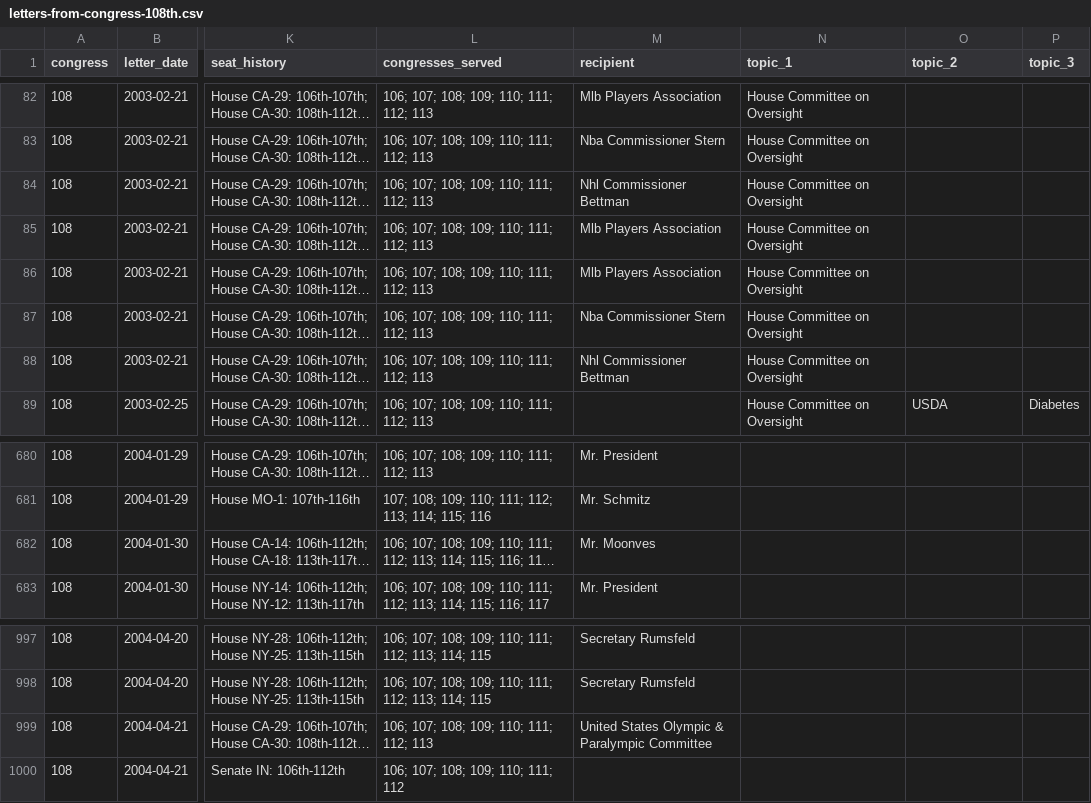
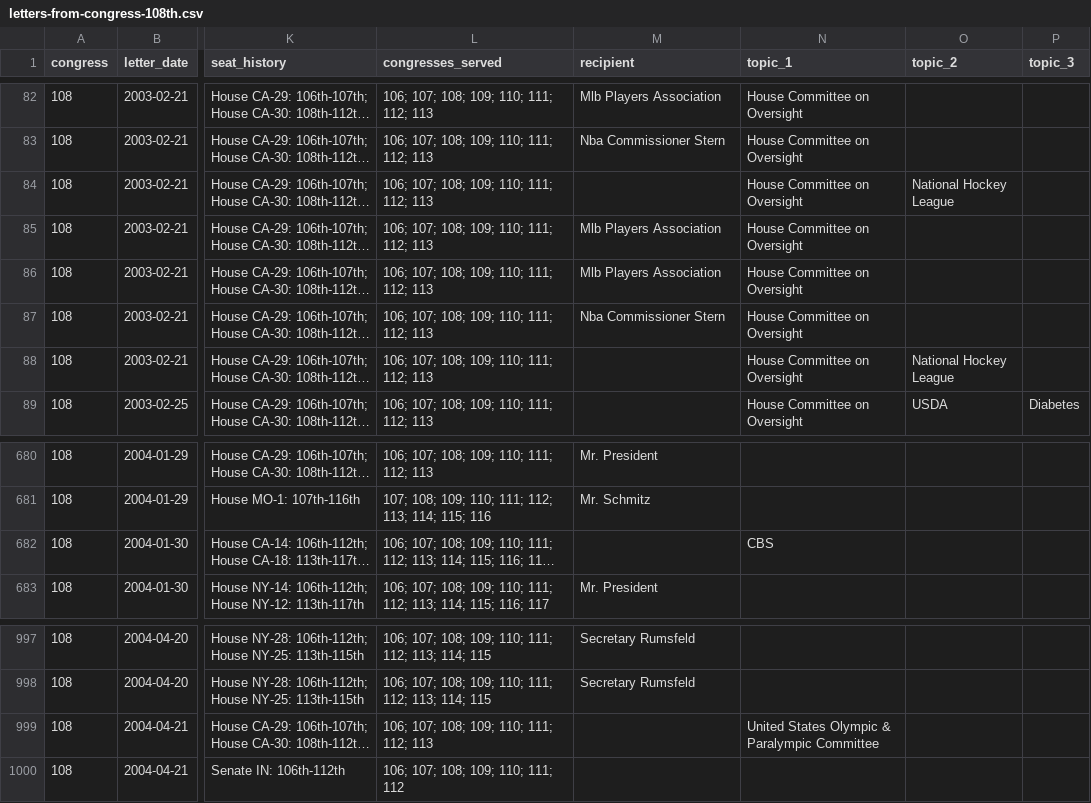
Before and after one commit to Robin-IA/Explorer-Congressional-Letters-108, a CSV file: data/letters-from-congress-108th.csv, drawn as a sheet; only a part is shown, gaps mark what is left out; long unchanged cells end in …; the diff covers the shown part only; the diff names each change by its address in the sheet, - before the commit and + after, or states it on an @@ line.

```diff
--- a/data/letters-from-congress-108th.csv
+++ b/data/letters-from-congress-108th.csv
-M84 (recipient): Nhl Commissioner Bettman
+M84 (recipient): (empty)
-O84 (topic_2): (empty)
+O84 (topic_2): National Hockey League
-M88 (recipient): Nhl Commissioner Bettman
+M88 (recipient): (empty)
-O88 (topic_2): (empty)
+O88 (topic_2): National Hockey League
-M682 (recipient): Mr. Moonves
+M682 (recipient): (empty)
-N682 (topic_1): (empty)
+N682 (topic_1): CBS
-M999 (recipient): United States Olympic & Paralympic Committee
+M999 (recipient): (empty)
-N999 (topic_1): (empty)
+N999 (topic_1): United States Olympic & Paralympic Committee
```
Also changed, not shown: 26 edited cells elsewhere in this file, 54 other files.
